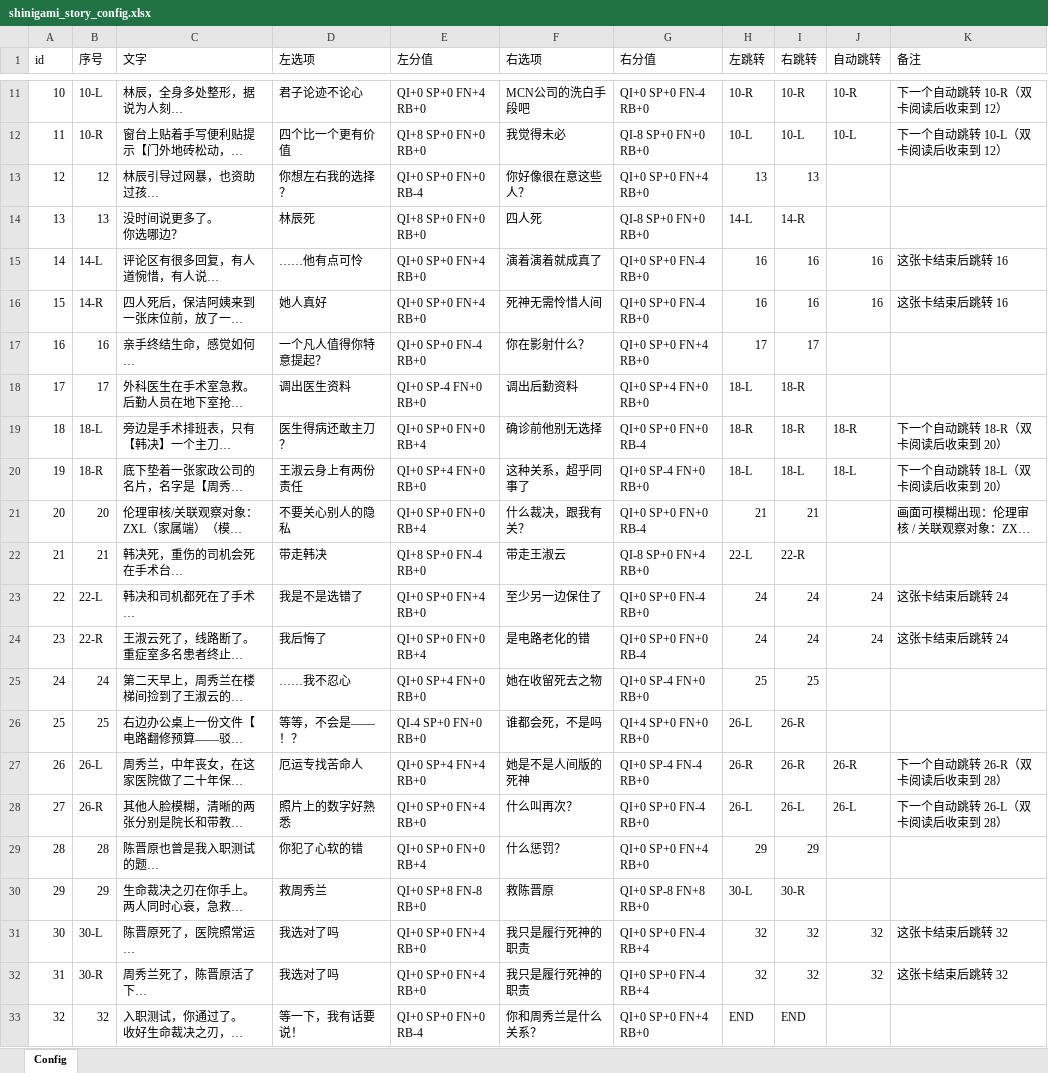
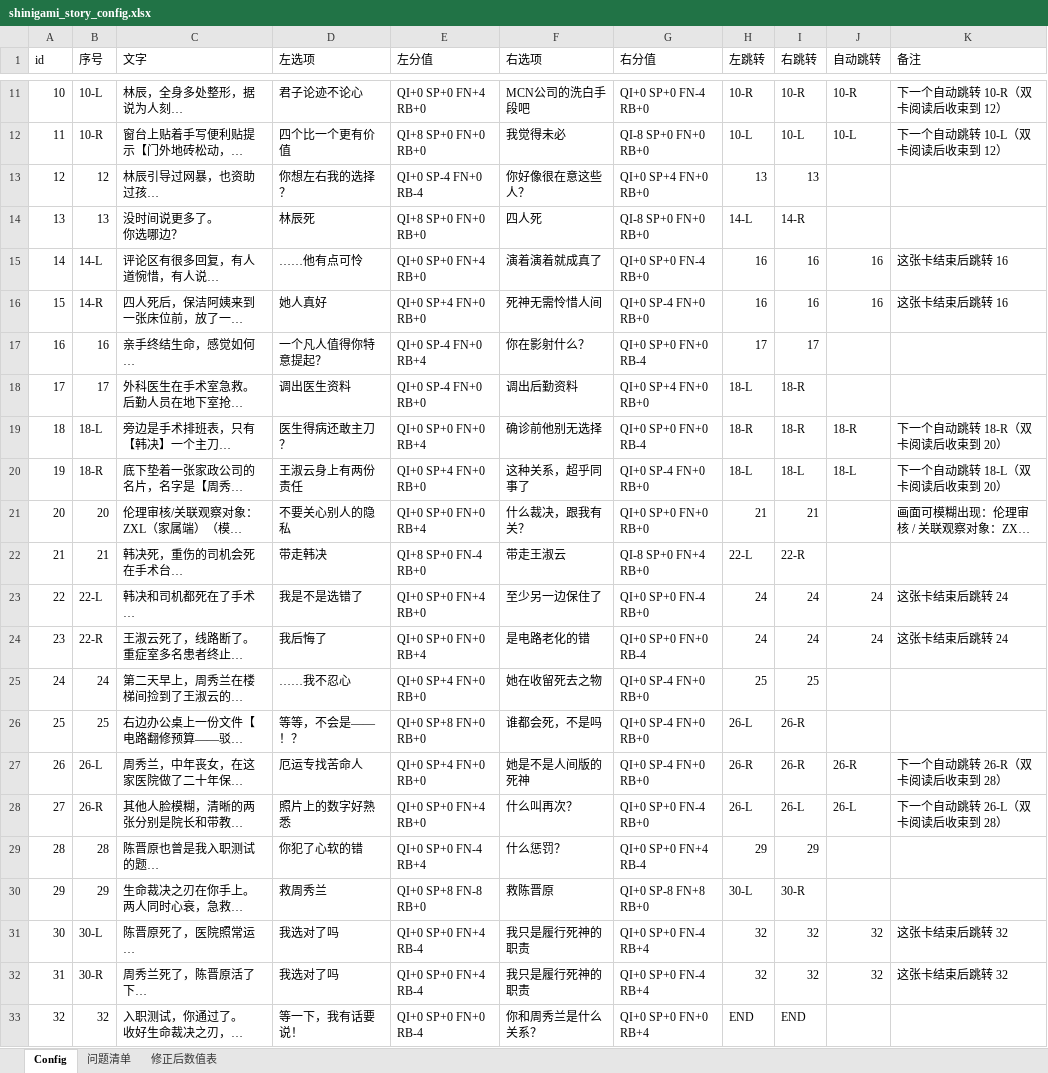
Before and after one commit to luvusagichan-lgtm/SwipingDeath, an Excel workbook: submissions/shinigami/config/shinigami_story_config.xlsx, sheet Config, drawn as a sheet; only a part is shown, gaps mark what is left out; long unchanged cells end in …; values as stored, in another font and other column widths than the file's, no cell formats; the diff names each change by its address in the sheet, - before the commit and + after, or states it on an @@ line.

Commit message:
feat: update shinigami story config

```diff
--- a/submissions/shinigami/config/shinigami_story_config.xlsx (sheet Config)
+++ b/submissions/shinigami/config/shinigami_story_config.xlsx (sheet Config)
+sheet tab: 问题清单
+sheet tab: 修正后数值表
-E13 (左分值): QI+0 SP+0 FN+0 RB-4
+E13 (左分值): QI+0 SP-4 FN+0 RB-4
-G13 (右分值): QI+0 SP+0 FN+4 RB+0
+G13 (右分值): QI+0 SP+4 FN+0 RB+0
-E16 (左分值): QI+0 SP+0 FN+4 RB+0
+E16 (左分值): QI+0 SP+4 FN+0 RB+0
-G16 (右分值): QI+0 SP+0 FN-4 RB+0
+G16 (右分值): QI+0 SP-4 FN+0 RB+0
-E17 (左分值): QI+0 SP+0 FN-4 RB+0
+E17 (左分值): QI+0 SP-4 FN+0 RB+4
-G17 (右分值): QI+0 SP+0 FN+4 RB+0
+G17 (右分值): QI+0 SP+0 FN+0 RB-4
-G21 (右分值): QI+0 SP+0 FN+0 RB-4
+G21 (右分值): QI+0 SP+0 FN+0 RB+0
-E26 (左分值): QI-4 SP+0 FN+0 RB+0
+E26 (左分值): QI+0 SP+8 FN+0 RB+0
-G26 (右分值): QI+4 SP+0 FN+0 RB+0
+G26 (右分值): QI+0 SP-4 FN+0 RB+0
-E27 (左分值): QI+0 SP+4 FN+4 RB+0
+E27 (左分值): QI+0 SP+4 FN+0 RB+0
-G27 (右分值): QI+0 SP-4 FN-4 RB+0
+G27 (右分值): QI+0 SP-4 FN+0 RB+0
-E29 (左分值): QI+0 SP+0 FN+0 RB+4
+E29 (左分值): QI+0 SP+0 FN-4 RB+4
-G29 (右分值): QI+0 SP+0 FN+4 RB+0
+G29 (右分值): QI+0 SP+0 FN+4 RB-4
-E31:E32 (左分值): QI+0 SP+0 FN+4 RB+0
+E31:E32 (左分值): QI+0 SP+0 FN+4 RB-4
-G33 (右分值): QI+0 SP+0 FN+4 RB+0
+G33 (右分值): QI+0 SP+0 FN+0 RB+4
```
Also changed, not shown: cell formats, 1 other file.
